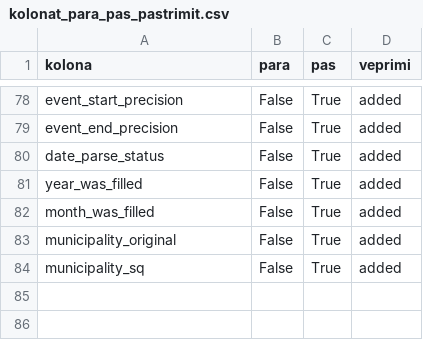
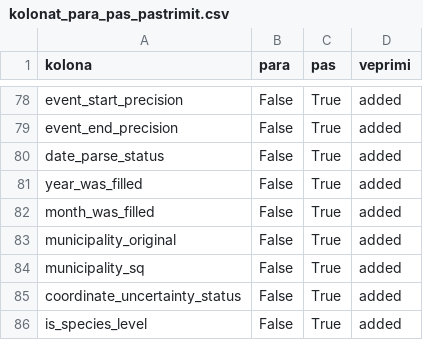
Before and after one commit to dafinakeqmezi/PVDH_Kosovo-Biodiversity-Analysis, a CSV file: reports/kolonat_para_pas_pastrimit.csv, drawn as a sheet; only a part is shown, gaps mark what is left out; the diff names each change by its address in the sheet, - before the commit and + after, or states it on an @@ line.

```diff
--- a/reports/kolonat_para_pas_pastrimit.csv
+++ b/reports/kolonat_para_pas_pastrimit.csv
+row 85: coordinate_uncertainty_status | False | True | added
+row 86: is_species_level | False | True | added
```
Also changed, not shown: processed/cleaning_log.csv, reports/numerimet_e_pastrimit.csv, 14 other files.
